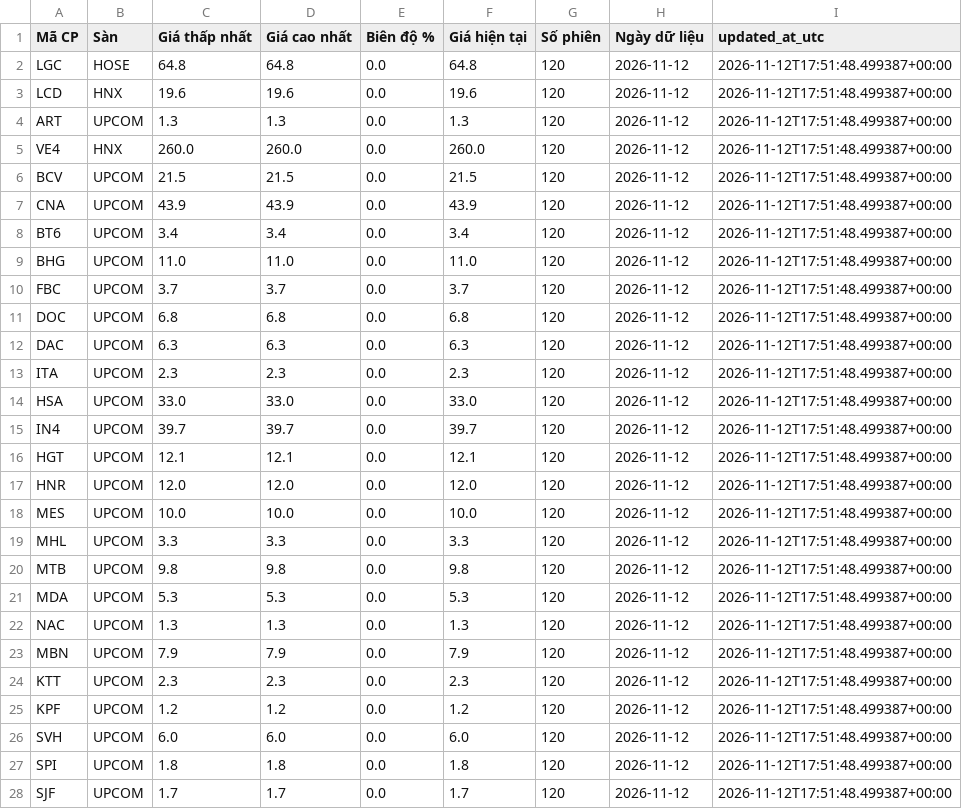
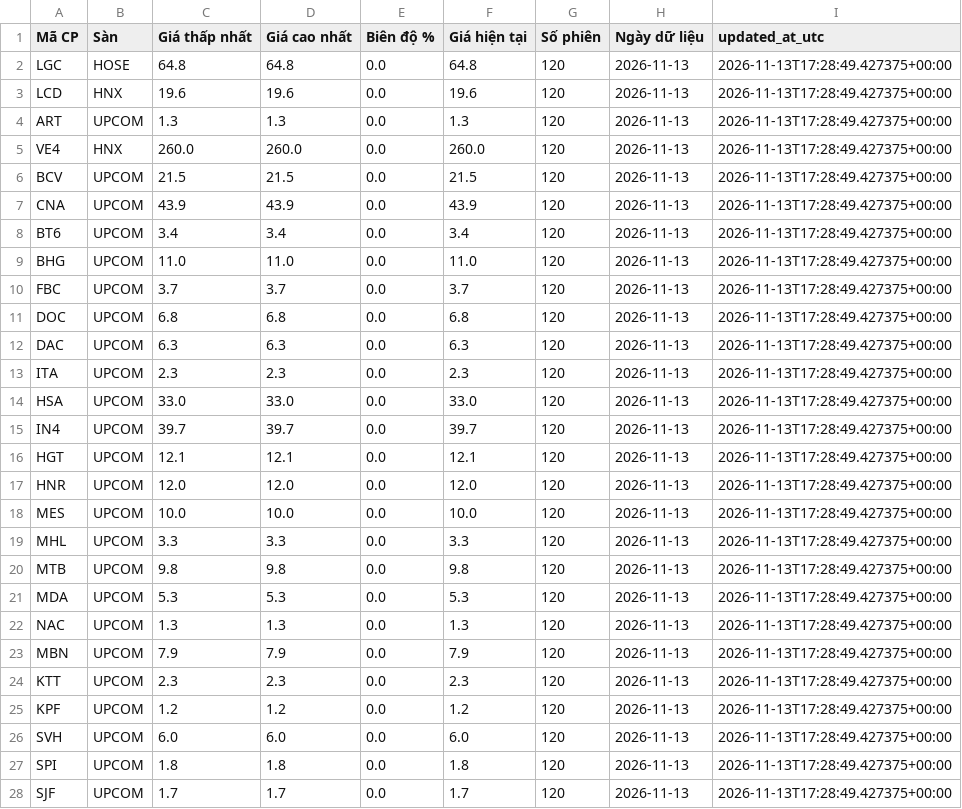
Before and after one commit to luchuuthanh/StockLab, a CSV file: stocklab_sideways_120.csv, drawn as a sheet; only a part is shown; the diff covers the shown part only.

```diff
--- a/stocklab_sideways_120.csv
+++ b/stocklab_sideways_120.csv
@@ -1,28 +1,28 @@
 Mã CP,Sàn,Giá thấp nhất,Giá cao nhất,Biên độ %,Giá hiện tại,Số phiên,Ngày dữ liệu,updated_at_utc
-LGC,HOSE,64.8,64.8,0.0,64.8,120,2026-11-12,2026-11-12T17:51:48.499387+00:00
-LCD,HNX,19.6,19.6,0.0,19.6,120,2026-11-12,2026-11-12T17:51:48.499387+00:00
-ART,UPCOM,1.3,1.3,0.0,1.3,120,2026-11-12,2026-11-12T17:51:48.499387+00:00
-VE4,HNX,260.0,260.0,0.0,260.0,120,2026-11-12,2026-11-12T17:51:48.499387+00:00
-BCV,UPCOM,21.5,21.5,0.0,21.5,120,2026-11-12,2026-11-12T17:51:48.499387+00:00
-CNA,UPCOM,43.9,43.9,0.0,43.9,120,2026-11-12,2026-11-12T17:51:48.499387+00:00
-BT6,UPCOM,3.4,3.4,0.0,3.4,120,2026-11-12,2026-11-12T17:51:48.499387+00:00
-BHG,UPCOM,11.0,11.0,0.0,11.0,120,2026-11-12,2026-11-12T17:51:48.499387+00:00
-FBC,UPCOM,3.7,3.7,0.0,3.7,120,2026-11-12,2026-11-12T17:51:48.499387+00:00
-DOC,UPCOM,6.8,6.8,0.0,6.8,120,2026-11-12,2026-11-12T17:51:48.499387+00:00
-DAC,UPCOM,6.3,6.3,0.0,6.3,120,2026-11-12,2026-11-12T17:51:48.499387+00:00
-ITA,UPCOM,2.3,2.3,0.0,2.3,120,2026-11-12,2026-11-12T17:51:48.499387+00:00
-HSA,UPCOM,33.0,33.0,0.0,33.0,120,2026-11-12,2026-11-12T17:51:48.499387+00:00
-IN4,UPCOM,39.7,39.7,0.0,39.7,120,2026-11-12,2026-11-12T17:51:48.499387+00:00
-HGT,UPCOM,12.1,12.1,0.0,12.1,120,2026-11-12,2026-11-12T17:51:48.499387+00:00
-HNR,UPCOM,12.0,12.0,0.0,12.0,120,2026-11-12,2026-11-12T17:51:48.499387+00:00
-MES,UPCOM,10.0,10.0,0.0,10.0,120,2026-11-12,2026-11-12T17:51:48.499387+00:00
-MHL,UPCOM,3.3,3.3,0.0,3.3,120,2026-11-12,2026-11-12T17:51:48.499387+00:00
-MTB,UPCOM,9.8,9.8,0.0,9.8,120,2026-11-12,2026-11-12T17:51:48.499387+00:00
-MDA,UPCOM,5.3,5.3,0.0,5.3,120,2026-11-12,2026-11-12T17:51:48.499387+00:00
-NAC,UPCOM,1.3,1.3,0.0,1.3,120,2026-11-12,2026-11-12T17:51:48.499387+00:00
-MBN,UPCOM,7.9,7.9,0.0,7.9,120,2026-11-12,2026-11-12T17:51:48.499387+00:00
-KTT,UPCOM,2.3,2.3,0.0,2.3,120,2026-11-12,2026-11-12T17:51:48.499387+00:00
-KPF,UPCOM,1.2,1.2,0.0,1.2,120,2026-11-12,2026-11-12T17:51:48.499387+00:00
-SVH,UPCOM,6.0,6.0,0.0,6.0,120,2026-11-12,2026-11-12T17:51:48.499387+00:00
-SPI,UPCOM,1.8,1.8,0.0,1.8,120,2026-11-12,2026-11-12T17:51:48.499387+00:00
-SJF,UPCOM,1.7,1.7,0.0,1.7,120,2026-11-12,2026-11-12T17:51:48.499387+00:00
+LGC,HOSE,64.8,64.8,0.0,64.8,120,2026-11-13,2026-11-13T17:28:49.427375+00:00
+LCD,HNX,19.6,19.6,0.0,19.6,120,2026-11-13,2026-11-13T17:28:49.427375+00:00
+ART,UPCOM,1.3,1.3,0.0,1.3,120,2026-11-13,2026-11-13T17:28:49.427375+00:00
+VE4,HNX,260.0,260.0,0.0,260.0,120,2026-11-13,2026-11-13T17:28:49.427375+00:00
+BCV,UPCOM,21.5,21.5,0.0,21.5,120,2026-11-13,2026-11-13T17:28:49.427375+00:00
+CNA,UPCOM,43.9,43.9,0.0,43.9,120,2026-11-13,2026-11-13T17:28:49.427375+00:00
+BT6,UPCOM,3.4,3.4,0.0,3.4,120,2026-11-13,2026-11-13T17:28:49.427375+00:00
+BHG,UPCOM,11.0,11.0,0.0,11.0,120,2026-11-13,2026-11-13T17:28:49.427375+00:00
+FBC,UPCOM,3.7,3.7,0.0,3.7,120,2026-11-13,2026-11-13T17:28:49.427375+00:00
+DOC,UPCOM,6.8,6.8,0.0,6.8,120,2026-11-13,2026-11-13T17:28:49.427375+00:00
+DAC,UPCOM,6.3,6.3,0.0,6.3,120,2026-11-13,2026-11-13T17:28:49.427375+00:00
+ITA,UPCOM,2.3,2.3,0.0,2.3,120,2026-11-13,2026-11-13T17:28:49.427375+00:00
+HSA,UPCOM,33.0,33.0,0.0,33.0,120,2026-11-13,2026-11-13T17:28:49.427375+00:00
+IN4,UPCOM,39.7,39.7,0.0,39.7,120,2026-11-13,2026-11-13T17:28:49.427375+00:00
+HGT,UPCOM,12.1,12.1,0.0,12.1,120,2026-11-13,2026-11-13T17:28:49.427375+00:00
+HNR,UPCOM,12.0,12.0,0.0,12.0,120,2026-11-13,2026-11-13T17:28:49.427375+00:00
+MES,UPCOM,10.0,10.0,0.0,10.0,120,2026-11-13,2026-11-13T17:28:49.427375+00:00
+MHL,UPCOM,3.3,3.3,0.0,3.3,120,2026-11-13,2026-11-13T17:28:49.427375+00:00
+MTB,UPCOM,9.8,9.8,0.0,9.8,120,2026-11-13,2026-11-13T17:28:49.427375+00:00
+MDA,UPCOM,5.3,5.3,0.0,5.3,120,2026-11-13,2026-11-13T17:28:49.427375+00:00
+NAC,UPCOM,1.3,1.3,0.0,1.3,120,2026-11-13,2026-11-13T17:28:49.427375+00:00
+MBN,UPCOM,7.9,7.9,0.0,7.9,120,2026-11-13,2026-11-13T17:28:49.427375+00:00
+KTT,UPCOM,2.3,2.3,0.0,2.3,120,2026-11-13,2026-11-13T17:28:49.427375+00:00
+KPF,UPCOM,1.2,1.2,0.0,1.2,120,2026-11-13,2026-11-13T17:28:49.427375+00:00
+SVH,UPCOM,6.0,6.0,0.0,6.0,120,2026-11-13,2026-11-13T17:28:49.427375+00:00
+SPI,UPCOM,1.8,1.8,0.0,1.8,120,2026-11-13,2026-11-13T17:28:49.427375+00:00
+SJF,UPCOM,1.7,1.7,0.0,1.7,120,2026-11-13,2026-11-13T17:28:49.427375+00:00
```
Also changed, not shown: 57 edited cells elsewhere in this file, stocklab_sideways_60.csv.
